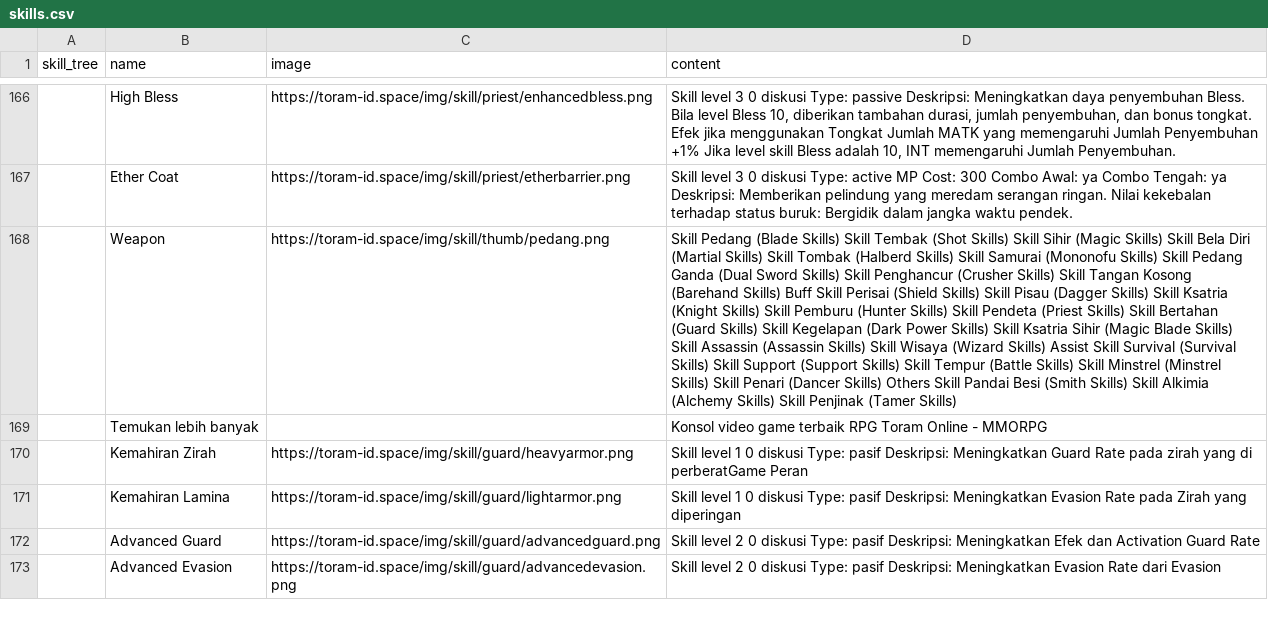
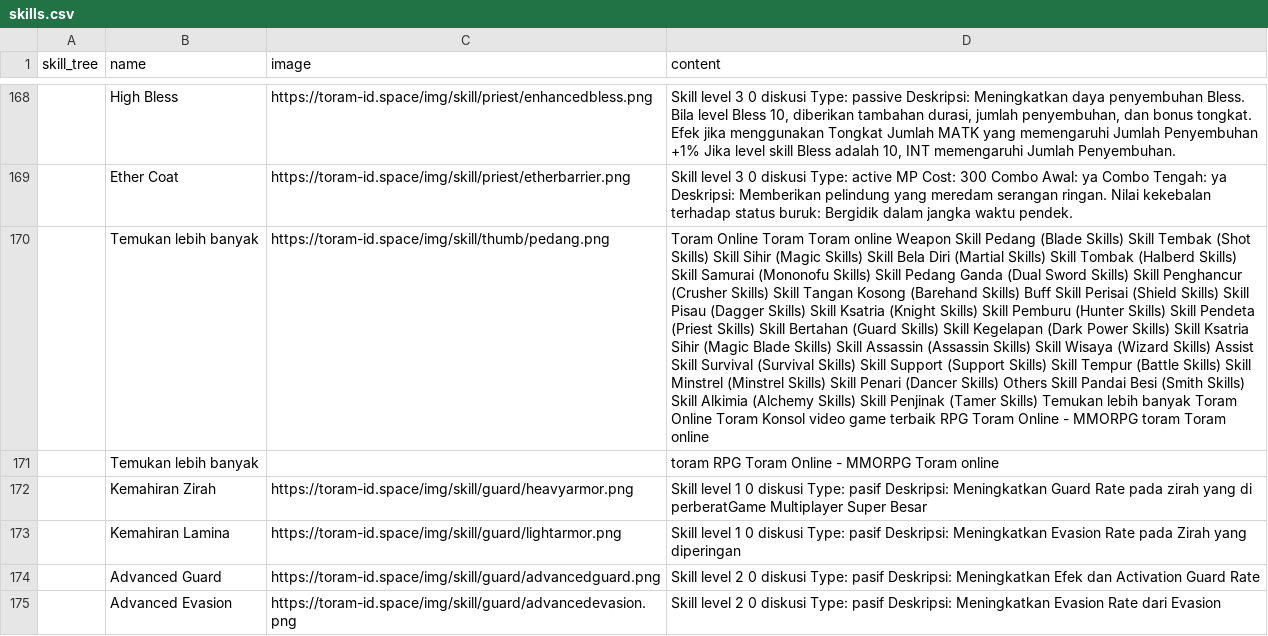
Before and after one commit to dimasyoga42/dataset, a CSV file: skills.csv, drawn as a sheet; only a part is shown, gaps mark what is left out; removed rows and columns are numbered as before the commit, all else as after; the diff covers the shown part only; the diff names each change by its address in the sheet, - before the commit and + after, or states it on an @@ line.

```diff
--- a/skills.csv
+++ b/skills.csv
-row 168:  | Weapon | https://toram-id.space/img/skill/thumb/pedang.png | Skill Pedang (Blade Skills) Skill Tembak (Shot Skills) Skill Sihir (Magic Skills) Skill Bela Diri (Martial Skills) Skill Tombak (Halberd Skills) Skill Samurai (Mononofu Skills) Skill Pedang Ganda (Dual Sword Skills) Skill Penghancur (Crusher Skills) Skill Tangan Kosong (Barehand Skills) Buff Skill Perisai (Shield Skills) Skill Pisau (Dagger Skills) Skill Ksatria (Knight Skills) Skill Pemburu (Hunter Skills) Skill Pendeta (Priest Skills) Skill Bertahan (Guard Skills) Skill Kegelapan (Dark Power Skills) Skill Ksatria Sihir (Magic Blade Skills) Skill Assassin (Assassin Skills) Skill Wisaya (Wizard Skills) Assist Skill Survival (Survival Skills) Skill Support (Support Skills) Skill Tempur (Battle Skills) Skill Minstrel (Minstrel Skills) Skill Penari (Dancer Skills) Others Skill Pandai Besi (Smith Skills) Skill Alkimia (Alchemy Skills) Skill Penjinak (Tamer Skills)
+row 170:  | Temukan lebih banyak | https://toram-id.space/img/skill/thumb/pedang.png | Toram Online Toram Toram online Weapon Skill Pedang (Blade Skills) Skill Tembak (Shot Skills) Skill Sihir (Magic Skills) Skill Bela Diri (Martial Skills) Skill Tombak (Halberd Skills) Skill Samurai (Mononofu Skills) Skill Pedang Ganda (Dual Sword Skills) Skill Penghancur (Crusher Skills) Skill Tangan Kosong (Barehand Skills) Buff Skill Perisai (Shield Skills) Skill Pisau (Dagger Skills) Skill Ksatria (Knight Skills) Skill Pemburu (Hunter Skills) Skill Pendeta (Priest Skills) Skill Bertahan (Guard Skills) Skill Kegelapan (Dark Power Skills) Skill Ksatria Sihir (Magic Blade Skills) Skill Assassin (Assassin Skills) Skill Wisaya (Wizard Skills) Assist Skill Survival (Survival Skills) Skill Support (Support Skills) Skill Tempur (Battle Skills) Skill Minstrel (Minstrel Skills) Skill Penari (Dancer Skills) Others Skill Pandai Besi (Smith Skills) Skill Alkimia (Alchemy Skills) Skill Penjinak (Tamer Skills) Temukan lebih banyak Toram Online Toram Konsol video game terbaik RPG Toram Online - MMORPG toram Toram online
-D171 (content): Konsol video game terbaik RPG Toram Online - MMORPG
+D171 (content): toram RPG Toram Online - MMORPG Toram online
-D172 (content): …di perberatGame Peran
+D172 (content): …di perberatGame Multiplayer Super Besar
```
Also changed, not shown: 6 added rows, 4 removed rows and 60 edited cells elsewhere in this file, 1 other file.
